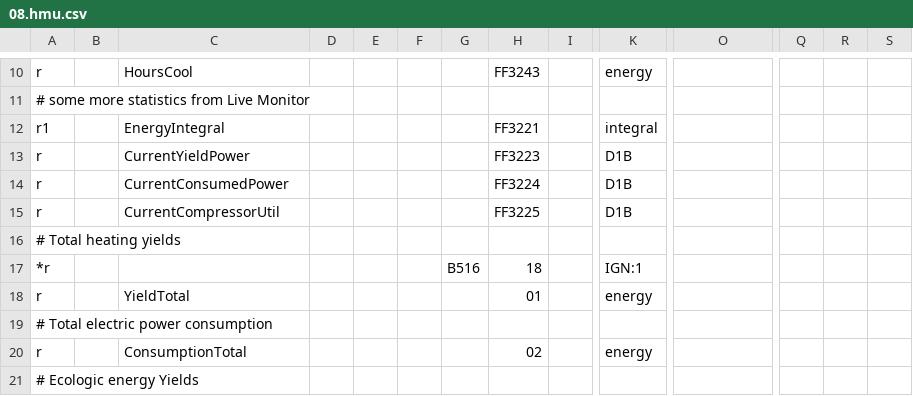
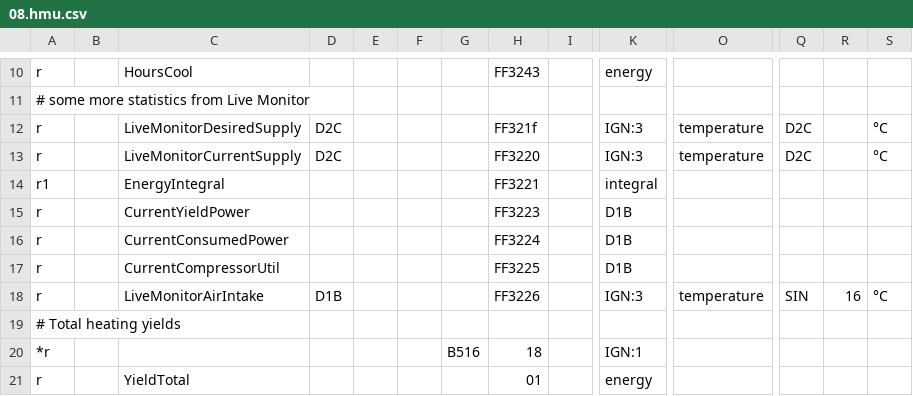
Before and after one commit to michkoll/ebusd-configuration, a CSV file: ebusd-2.1.x/de/vaillant/08.hmu.csv, drawn as a sheet; only a part is shown, gaps mark what is left out; the shorter side is filled out with more unchanged rows; rows hold the shown columns only; the diff names each change by its address in the sheet, - before the commit and + after, or states it on an @@ line.

Commit message:
added LiveMonitorDesiredSupply,LiveMonitorCurrentSupply,LiveMonitorAirIntake

```diff
--- a/ebusd-2.1.x/de/vaillant/08.hmu.csv
+++ b/ebusd-2.1.x/de/vaillant/08.hmu.csv
+row 12: r |  | LiveMonitorDesiredSupply | D2C |  |  |  | FF321f |  | IGN:3 | temperature | D2C |  | °C
+row 13: r |  | LiveMonitorCurrentSupply | D2C |  |  |  | FF3220 |  | IGN:3 | temperature | D2C |  | °C
+row 18: r |  | LiveMonitorAirIntake | D1B |  |  |  | FF3226 |  | IGN:3 | temperature | SIN | 16 | °C
```
